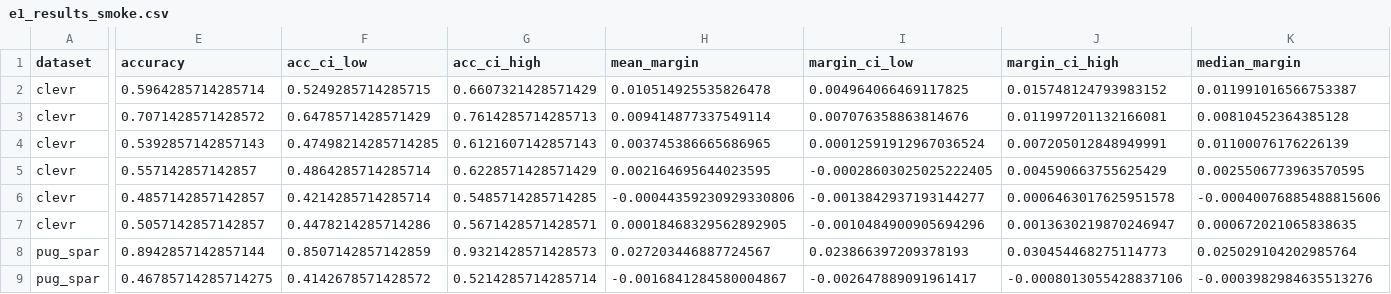
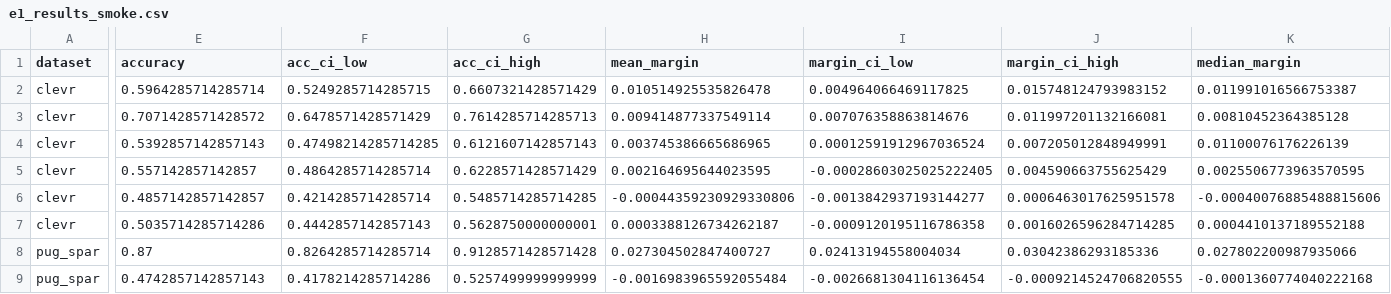
Before and after one commit to sparrowFu/GraphDelta, a CSV file: code/outputs/tables/e1_results_smoke.csv, drawn as a sheet; only a part is shown, gaps mark what is left out; the diff covers the shown part only; the diff names each change by its address in the sheet, - before the commit and + after, or states it on an @@ line.

```diff
--- a/code/outputs/tables/e1_results_smoke.csv
+++ b/code/outputs/tables/e1_results_smoke.csv
-E7 (accuracy): 0.5057142857142857
+E7 (accuracy): 0.5035714285714286
-F7 (acc_ci_low): 0.4478214285714286
+F7 (acc_ci_low): 0.4442857142857143
-G7 (acc_ci_high): 0.5671428571428571
+G7 (acc_ci_high): 0.5628750000000001
-H7 (mean_margin): 0.00018468329562892905
+H7 (mean_margin): 0.0003388126734262187
-I7 (margin_ci_low): -0.0010484900905694296
+I7 (margin_ci_low): -0.0009120195116786358
-J7 (margin_ci_high): 0.0013630219870246947
+J7 (margin_ci_high): 0.0016026596284714285
-K7 (median_margin): 0.000672021065838635
+K7 (median_margin): 0.0004410137189552188
-E8 (accuracy): 0.8942857142857144
+E8 (accuracy): 0.87
-F8 (acc_ci_low): 0.8507142857142859
+F8 (acc_ci_low): 0.8264285714285714
-G8 (acc_ci_high): 0.9321428571428573
+G8 (acc_ci_high): 0.9128571428571428
-H8 (mean_margin): 0.027203446887724567
+H8 (mean_margin): 0.027304502847400727
-I8 (margin_ci_low): 0.023866397209378193
+I8 (margin_ci_low): 0.02413194558004034
-J8 (margin_ci_high): 0.030454468275114773
+J8 (margin_ci_high): 0.03042386293185336
-K8 (median_margin): 0.025029104202985764
+K8 (median_margin): 0.027802200987935066
-E9 (accuracy): 0.46785714285714275
+E9 (accuracy): 0.4742857142857143
-F9 (acc_ci_low): 0.4142678571428572
+F9 (acc_ci_low): 0.4178214285714286
-G9 (acc_ci_high): 0.5214285714285714
+G9 (acc_ci_high): 0.5257499999999999
-H9 (mean_margin): -0.0016841284580004867
+H9 (mean_margin): -0.0016983965592055484
-I9 (margin_ci_low): -0.002647889091961417
+I9 (margin_ci_low): -0.0026681304116136454
-J9 (margin_ci_high): -0.0008013055428837106
+J9 (margin_ci_high): -0.0009214524706820555
-K9 (median_margin): -0.0003982984635513276
+K9 (median_margin): -0.0001360774040222168
```
Also changed, not shown: 24 edited cells elsewhere in this file, code/outputs/tables/e1_factor_gaps_smoke.csv, code/outputs/tables/e1_spar_official_smoke.csv, 13 other files.
